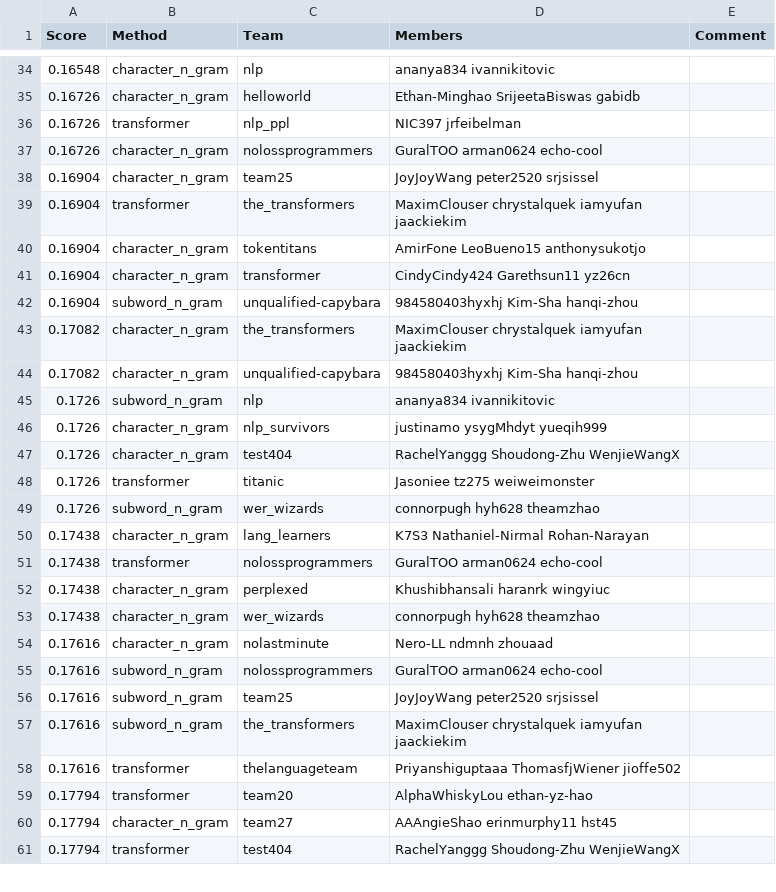
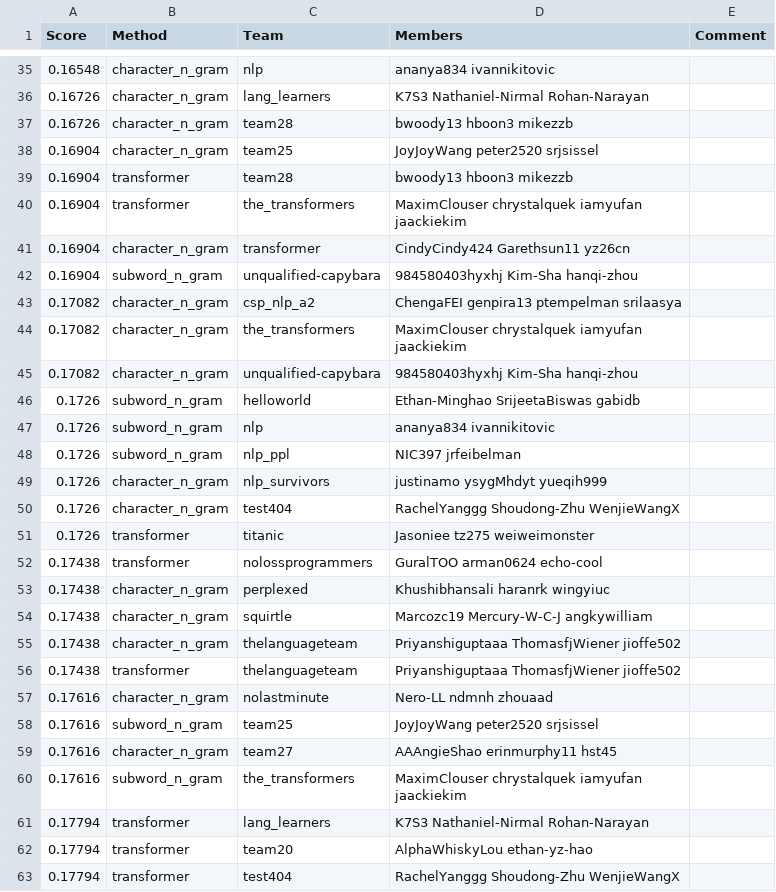
Before and after one commit to cornell-cs5740-sp24/leaderboards, a CSV file: a2/leaderboard_hub.csv, drawn as a sheet; only a part is shown, gaps mark what is left out; the diff covers the shown part only.

```diff
--- a/a2/leaderboard_hub.csv
+++ b/a2/leaderboard_hub.csv
@@ -34,13 +35,15 @@ Score,Method,Team,Members,Comment
 0.16548,character_n_gram,nlp,ananya834 ivannikitovic,
-0.16726,character_n_gram,helloworld,Ethan-Minghao SrijeetaBiswas gabidb,
-0.16726,transformer,nlp_ppl,NIC397 jrfeibelman,
-0.16726,character_n_gram,nolossprogrammers,GuralTOO arman0624 echo-cool,
+0.16726,character_n_gram,lang_learners,K7S3 Nathaniel-Nirmal Rohan-Narayan,
+0.16726,character_n_gram,team28,bwoody13 hboon3 mikezzb,
 0.16904,character_n_gram,team25,JoyJoyWang peter2520 srjsissel,
+0.16904,transformer,team28,bwoody13 hboon3 mikezzb,
 0.16904,transformer,the_transformers,MaximClouser chrystalquek iamyufan jaackiekim,
-0.16904,character_n_gram,tokentitans,AmirFone LeoBueno15 anthonysukotjo,
 0.16904,character_n_gram,transformer,CindyCindy424 Garethsun11 yz26cn,
 0.16904,subword_n_gram,unqualified-capybara,984580403hyxhj Kim-Sha hanqi-zhou,
+0.17082,character_n_gram,csp_nlp_a2,ChengaFEI genpira13 ptempelman srilaasya,
 0.17082,character_n_gram,the_transformers,MaximClouser chrystalquek iamyufan jaackiekim,
 0.17082,character_n_gram,unqualified-capybara,984580403hyxhj Kim-Sha hanqi-zhou,
+0.1726,subword_n_gram,helloworld,Ethan-Minghao SrijeetaBiswas gabidb,
 0.1726,subword_n_gram,nlp,ananya834 ivannikitovic,
+0.1726,subword_n_gram,nlp_ppl,NIC397 jrfeibelman,
 0.1726,character_n_gram,nlp_survivors,justinamo ysygMhdyt yueqih999,
@@ -48,14 +51,13 @@ Score,Method,Team,Members,Comment
 0.1726,transformer,titanic,Jasoniee tz275 weiweimonster,
-0.1726,subword_n_gram,wer_wizards,connorpugh hyh628 theamzhao,
-0.17438,character_n_gram,lang_learners,K7S3 Nathaniel-Nirmal Rohan-Narayan,
 0.17438,transformer,nolossprogrammers,GuralTOO arman0624 echo-cool,
 0.17438,character_n_gram,perplexed,Khushibhansali haranrk wingyiuc,
-0.17438,character_n_gram,wer_wizards,connorpugh hyh628 theamzhao,
+0.17438,character_n_gram,squirtle,Marcozc19 Mercury-W-C-J angkywilliam,
+0.17438,character_n_gram,thelanguageteam,Priyanshiguptaaa ThomasfjWiener jioffe502,
+0.17438,transformer,thelanguageteam,Priyanshiguptaaa ThomasfjWiener jioffe502,
 0.17616,character_n_gram,nolastminute,Nero-LL ndmnh zhouaad,
-0.17616,subword_n_gram,nolossprogrammers,GuralTOO arman0624 echo-cool,
 0.17616,subword_n_gram,team25,JoyJoyWang peter2520 srjsissel,
+0.17616,character_n_gram,team27,AAAngieShao erinmurphy11 hst45,
 0.17616,subword_n_gram,the_transformers,MaximClouser chrystalquek iamyufan jaackiekim,
-0.17616,transformer,thelanguageteam,Priyanshiguptaaa ThomasfjWiener jioffe502,
+0.17794,transformer,lang_learners,K7S3 Nathaniel-Nirmal Rohan-Narayan,
 0.17794,transformer,team20,AlphaWhiskyLou ethan-yz-hao,
-0.17794,character_n_gram,team27,AAAngieShao erinmurphy11 hst45,
 0.17794,transformer,test404,RachelYanggg Shoudong-Zhu WenjieWangX,
```
Also changed, not shown: 11 added rows, 12 removed rows and 4 edited cells elsewhere in this file.
